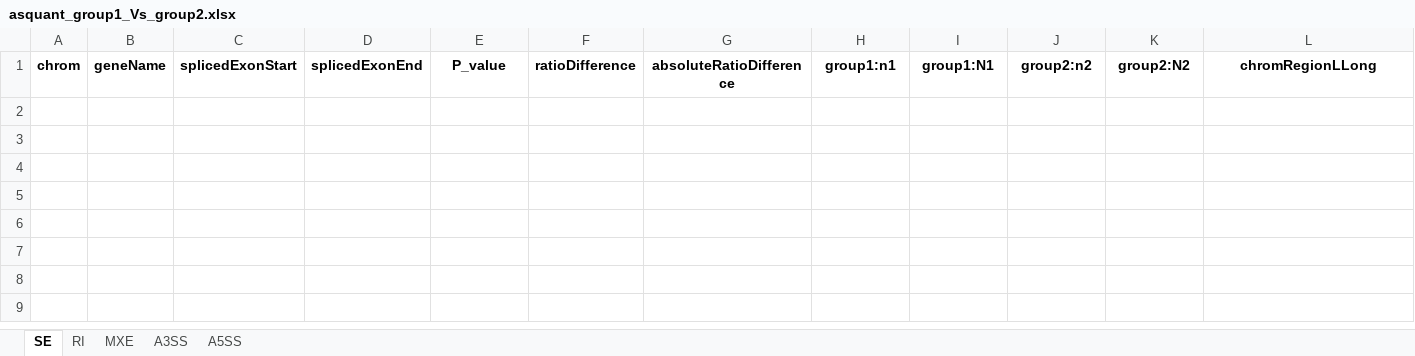
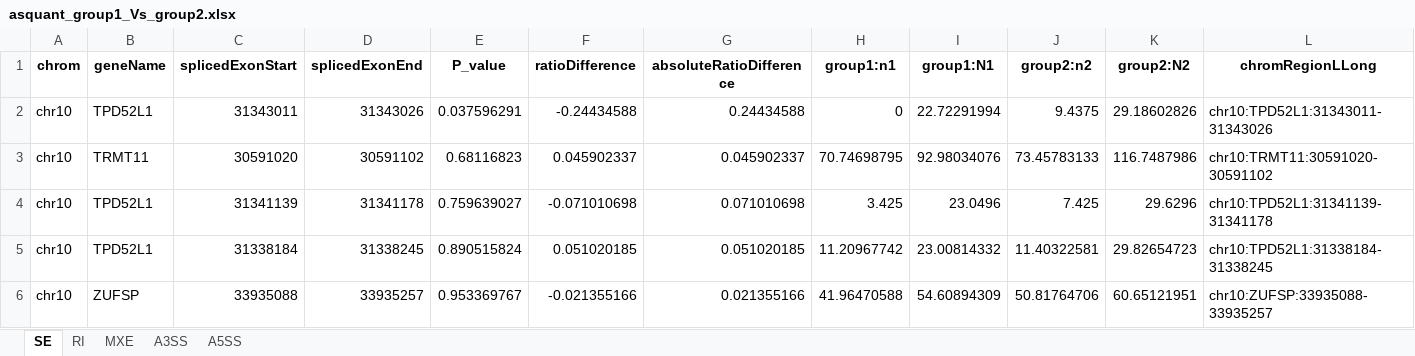
Before and after one commit to DVidal1205/AS-Quant, an Excel workbook: sample_output/asquant_group1_Vs_group2.xlsx, sheet SE, drawn as a sheet; values as stored, in another font and other column widths than the file's, no borders; the diff names each change by its address in the sheet, - before the commit and + after, or states it on an @@ line.

```diff
--- a/sample_output/asquant_group1_Vs_group2.xlsx (sheet SE)
+++ b/sample_output/asquant_group1_Vs_group2.xlsx (sheet SE)
+row 2: chr10 | TPD52L1 | 31343011 | 31343026 | 0.037596291 | -0.24434588 | 0.24434588 | 0 | 22.72291994 | 9.4375 | 29.18602826 | chr10:TPD52L1:31343011-31343026
+row 3: chr10 | TRMT11 | 30591020 | 30591102 | 0.68116823 | 0.045902337 | 0.045902337 | 70.74698795 | 92.98034076 | 73.45783133 | 116.7487986 | chr10:TRMT11:30591020-30591102
+row 4: chr10 | TPD52L1 | 31341139 | 31341178 | 0.759639027 | -0.071010698 | 0.071010698 | 3.425 | 23.0496 | 7.425 | 29.6296 | chr10:TPD52L1:31341139-31341178
+row 5: chr10 | TPD52L1 | 31338184 | 31338245 | 0.890515824 | 0.051020185 | 0.051020185 | 11.20967742 | 23.00814332 | 11.40322581 | 29.82654723 | chr10:TPD52L1:31338184-31338245
+row 6: chr10 | ZUFSP | 33935088 | 33935257 | 0.953369767 | -0.021355166 | 0.021355166 | 41.96470588 | 54.60894309 | 50.81764706 | 60.65121951 | chr10:ZUFSP:33935088-33935257
```
Also changed, not shown: sheet A3SS, 6 other files.
